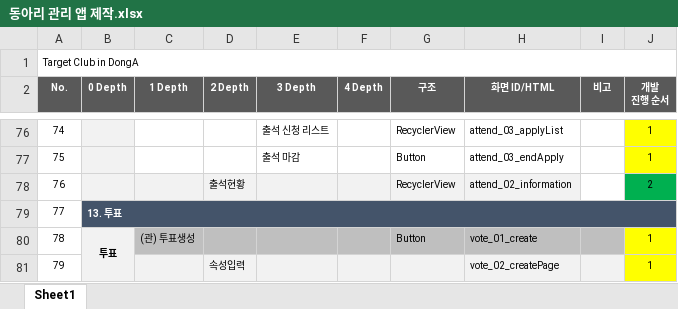
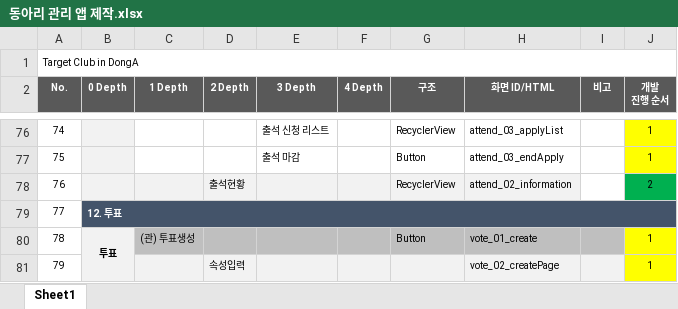
Before and after one commit to ehwlfk2/Target_club, an Excel workbook: 06_pagevolume/동아리 관리 앱 제작.xlsx, sheet Sheet1, drawn as a sheet; only a part is shown, gaps mark what is left out; values as stored, in another font and other column widths than the file's, no borders; the diff names each change by its address in the sheet, - before the commit and + after, or states it on an @@ line.

Commit message:
numbering change May 28th

```diff
--- a/06_pagevolume/동아리 관리 앱 제작.xlsx (sheet Sheet1)
+++ b/06_pagevolume/동아리 관리 앱 제작.xlsx (sheet Sheet1)
-B79 (0 Depth): 13. 투표
+B79 (0 Depth): 12. 투표
```
